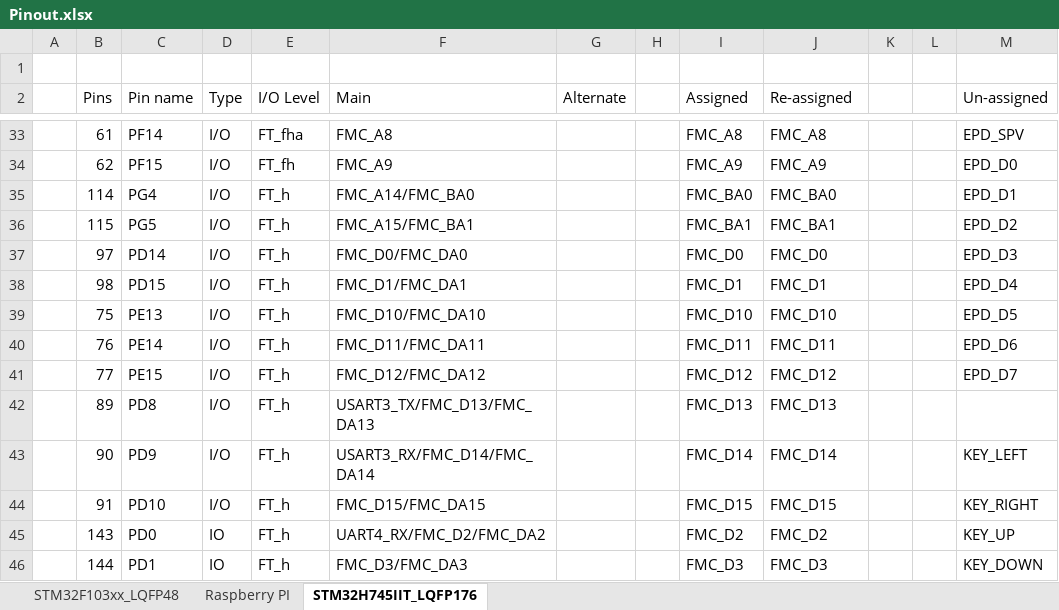
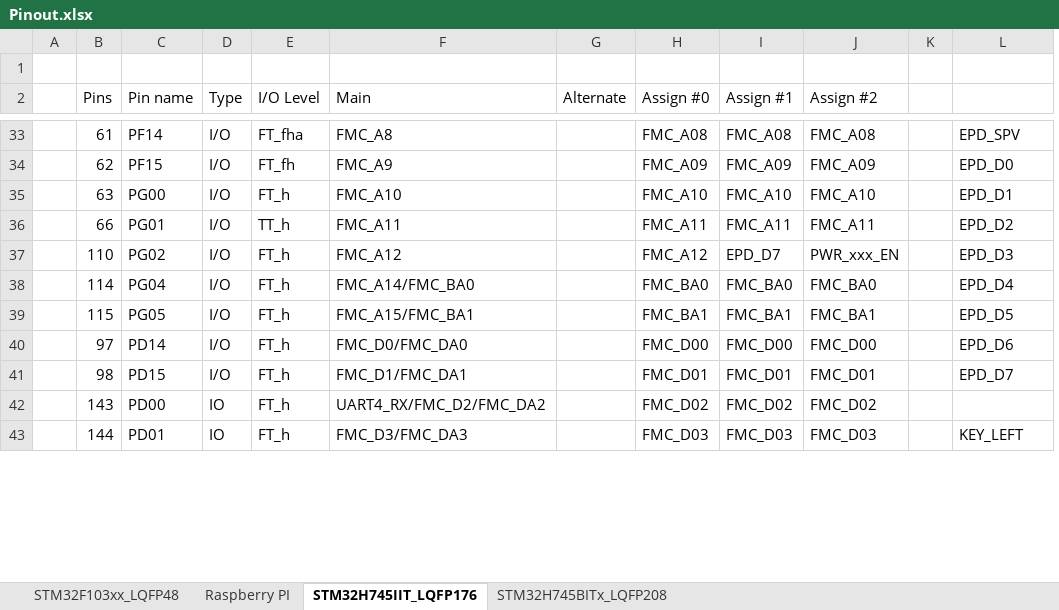
Before and after one commit to akkdong/FlightComputer, an Excel workbook: doc/Pinout.xlsx, sheet STM32H745IIT_LQFP176, drawn as a sheet; only a part is shown, gaps mark what is left out; values as stored, in another font and other column widths than the file's, no cell formats; removed rows and columns are numbered as before the commit, all else as after; the diff covers the shown part only; the diff names each change by its address in the sheet, - before the commit and + after, or states it on an @@ line.

```diff
--- a/doc/Pinout.xlsx (sheet STM32H745IIT_LQFP176)
+++ b/doc/Pinout.xlsx (sheet STM32H745IIT_LQFP176)
+sheet tab: STM32H745BITx_LQFP208
-column H, empty
+column H (Assign #0), rows 33-34: FMC_A08 | FMC_A09; rows 38-43: FMC_BA0 | FMC_BA1 | FMC_D00 | FMC_D01 | FMC_D02 | FMC_D03
-column L, empty
-I2: Assigned
+I2: Assign #1
-J2: Re-assigned
+J2: Assign #2
-L2: Un-assigned
+L2: (empty)
-I33 (Assign #1): FMC_A8
+I33 (Assign #1): FMC_A08
-J33 (Assign #2): FMC_A8
+J33 (Assign #2): FMC_A08
-I34 (Assign #1): FMC_A9
+I34 (Assign #1): FMC_A09
-J34 (Assign #2): FMC_A9
+J34 (Assign #2): FMC_A09
+row 35:  | 63 | PG00 | I/O | FT_h | FMC_A10 |  | FMC_A10 | FMC_A10 | FMC_A10 |  | EPD_D1
+row 36:  | 66 | PG01 | I/O | TT_h | FMC_A11 |  | FMC_A11 | FMC_A11 | FMC_A11 |  | EPD_D2
+row 37:  | 110 | PG02 | I/O | FT_h | FMC_A12 |  | FMC_A12 | EPD_D7 | PWR_xxx_EN |  | EPD_D3
-C38 (Pin name): PG4
+C38 (Pin name): PG04
-L38: EPD_D1
+L38: EPD_D4
-C39 (Pin name): PG5
+C39 (Pin name): PG05
-L39: EPD_D2
+L39: EPD_D5
-I40 (Assign #1): FMC_D0
+I40 (Assign #1): FMC_D00
-J40 (Assign #2): FMC_D0
+J40 (Assign #2): FMC_D00
-L40: EPD_D3
+L40: EPD_D6
-I41 (Assign #1): FMC_D1
+I41 (Assign #1): FMC_D01
-J41 (Assign #2): FMC_D1
+J41 (Assign #2): FMC_D01
-L41: EPD_D4
+L41: EPD_D7
-row 39:  | 75 | PE13 | I/O | FT_h | FMC_D10/FMC_DA10 |  |  | FMC_D10 | FMC_D10 |  |  | EPD_D5
-row 40:  | 76 | PE14 | I/O | FT_h | FMC_D11/FMC_DA11 |  |  | FMC_D11 | FMC_D11 |  |  | EPD_D6
-row 41:  | 77 | PE15 | I/O | FT_h | FMC_D12/FMC_DA12 |  |  | FMC_D12 | FMC_D12 |  |  | EPD_D7
-row 42:  | 89 | PD8 | I/O | FT_h | USART3_TX/FMC_D13/FMC_DA13 |  |  | FMC_D13 | FMC_D13
-row 43:  | 90 | PD9 | I/O | FT_h | USART3_RX/FMC_D14/FMC_DA14 |  |  | FMC_D14 | FMC_D14 |  |  | KEY_LEFT
-row 44:  | 91 | PD10 | I/O | FT_h | FMC_D15/FMC_DA15 |  |  | FMC_D15 | FMC_D15 |  |  | KEY_RIGHT
-C42 (Pin name): PD0
+C42 (Pin name): PD00
-I42 (Assign #1): FMC_D2
+I42 (Assign #1): FMC_D02
-J42 (Assign #2): FMC_D2
+J42 (Assign #2): FMC_D02
-L42: KEY_UP
+L42: (empty)
-C43 (Pin name): PD1
+C43 (Pin name): PD01
-I43 (Assign #1): FMC_D3
+I43 (Assign #1): FMC_D03
-J43 (Assign #2): FMC_D3
+J43 (Assign #2): FMC_D03
-L43: KEY_DOWN
+L43: KEY_LEFT
```
Also changed, not shown: 50 added rows, 47 removed rows, 1 moved row and 205 edited cells elsewhere in this sheet, cell formats.
